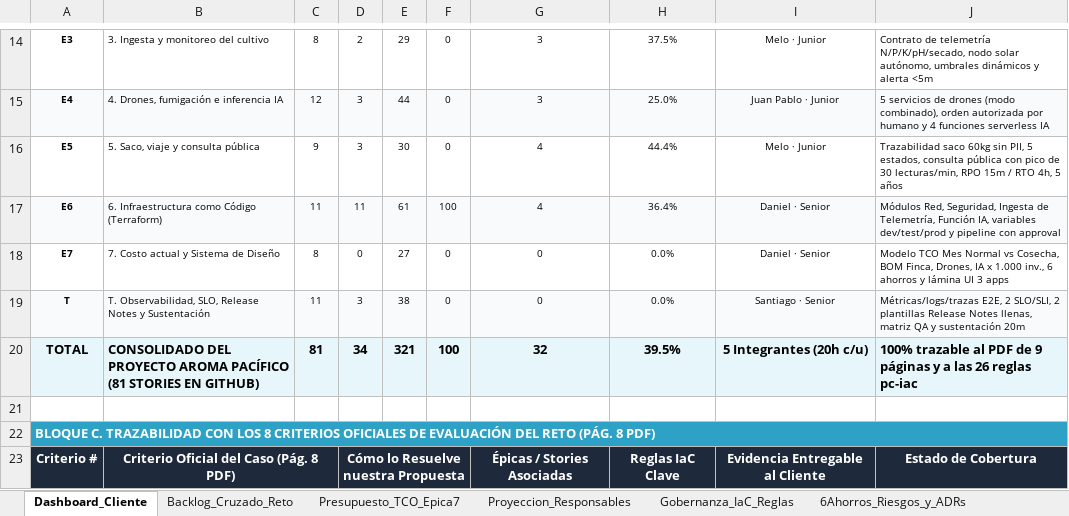
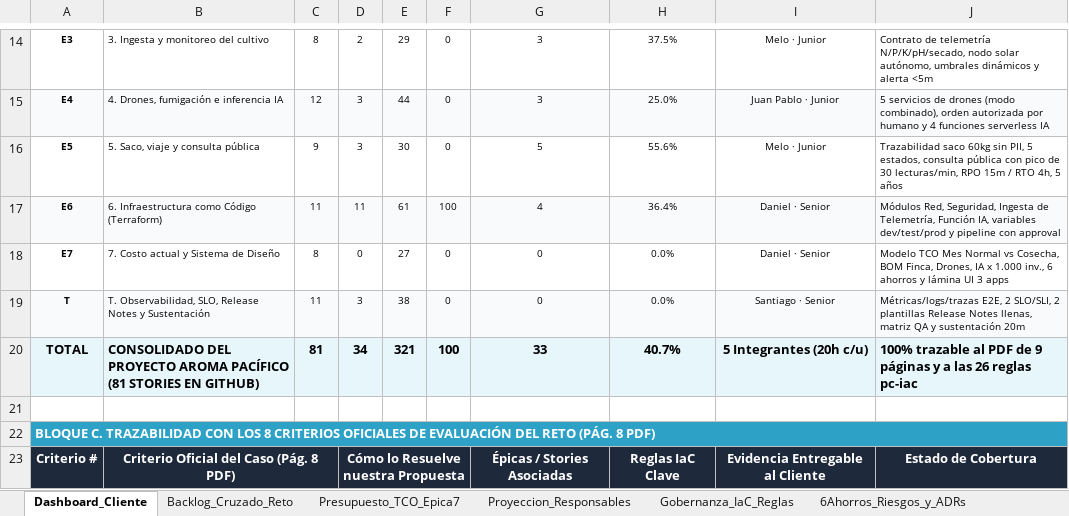
Before and after one commit to aromapacifico-devops/aromapacifico-devops-docs, an Excel workbook: docs/planning/Planeacion_Integral_AromaPacifico_2026client.xlsx, sheet Dashboard_Cliente, drawn as a sheet; only a part is shown, gaps mark what is left out; values as stored, in another font and other column widths than the file's, no borders; charts and pictures not drawn; the diff names each change by its address in the sheet, - before the commit and + after, or states it on an @@ line.

Commit message:
docs: mark E5-04 completed in the planning workbook

```diff
--- a/docs/planning/Planeacion_Integral_AromaPacifico_2026client.xlsx (sheet Dashboard_Cliente)
+++ b/docs/planning/Planeacion_Integral_AromaPacifico_2026client.xlsx (sheet Dashboard_Cliente)
-G16: 4
+G16: 5
-H16: 44.4%
+H16: 55.6%
-G20: 32
+G20: 33
-H20: 39.5%
+H20: 40.7%
```
Also changed, not shown: sheet Backlog_Cruzado_Reto.
